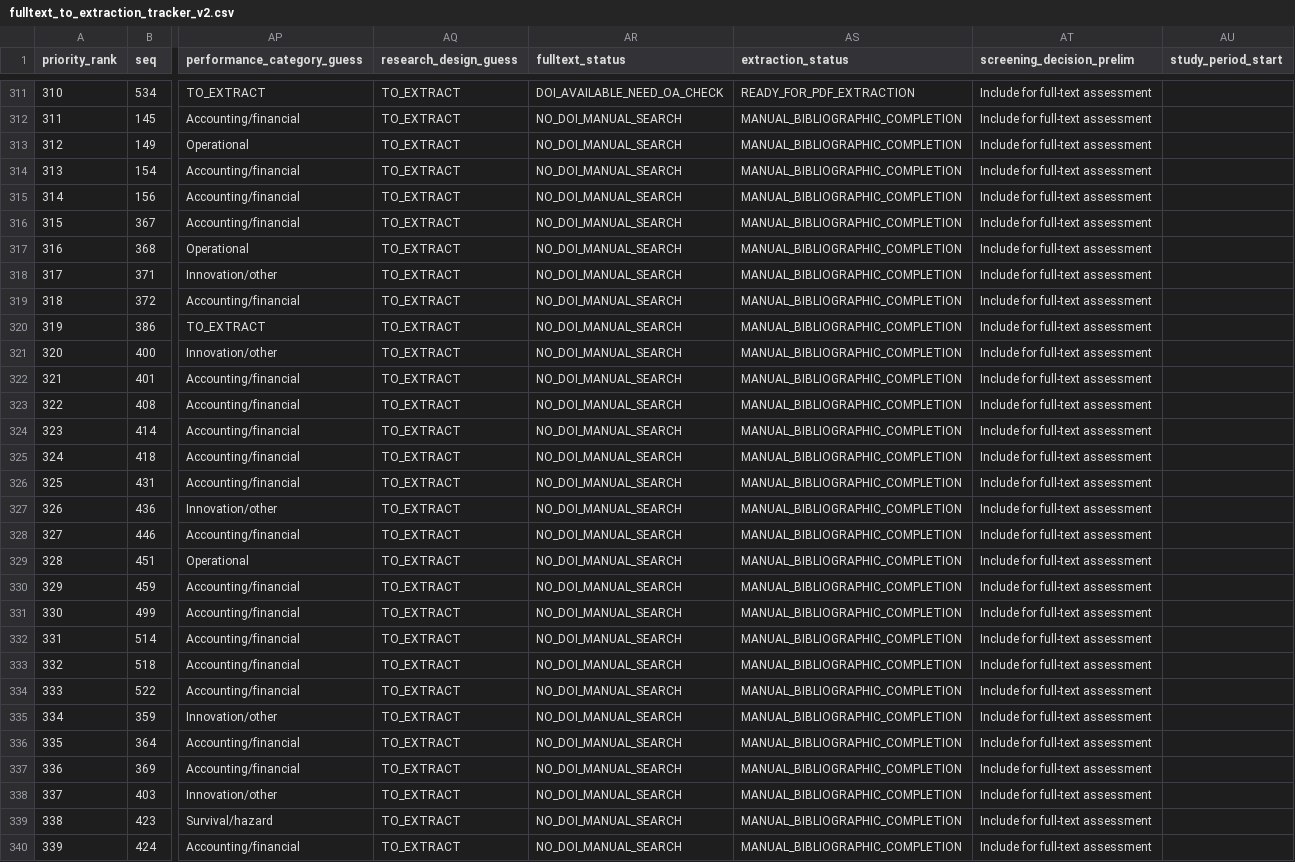
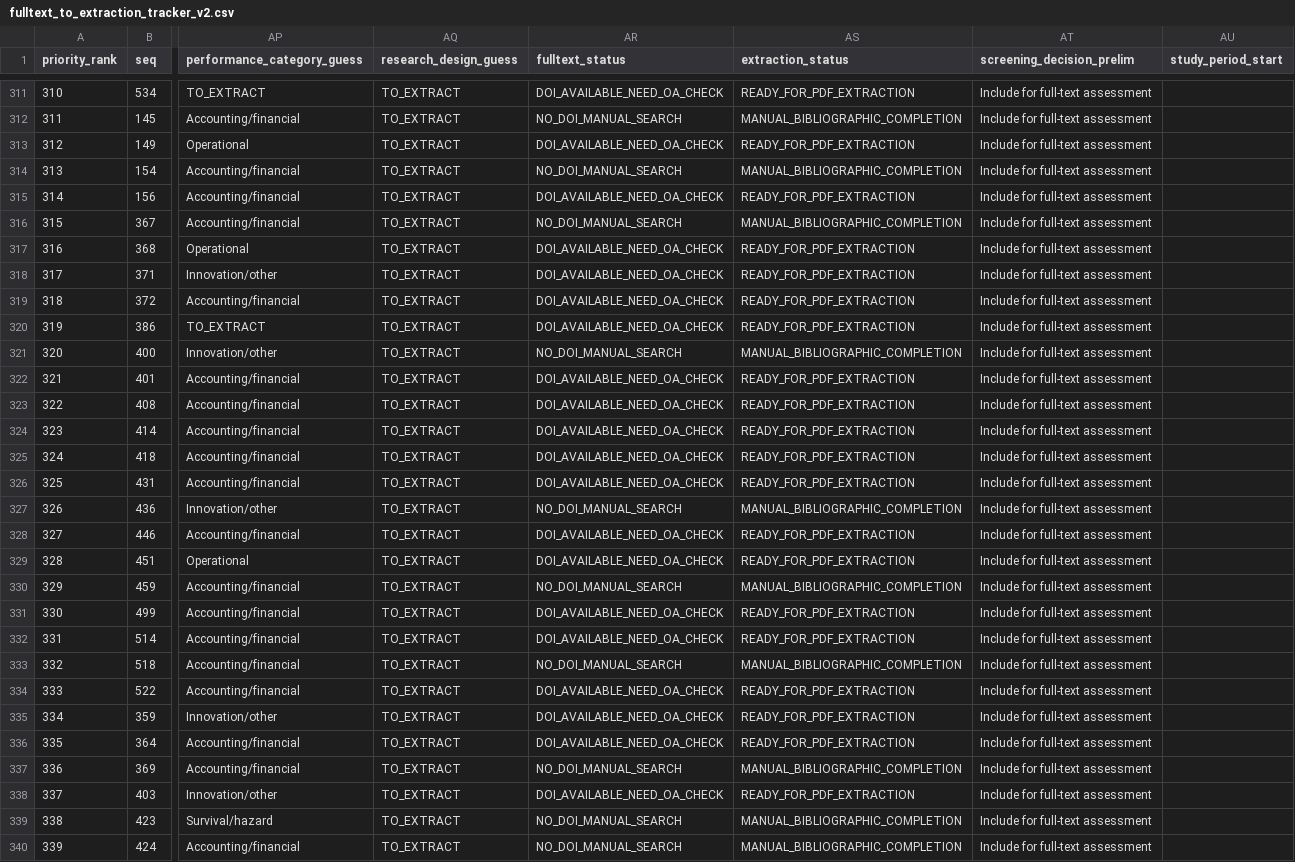
Before and after one commit to thuyhuongctu-cell/my_thesis_phd_candidate_26, a CSV file: p6/tools/results/fulltext_to_extraction_tracker_v2.csv, drawn as a sheet; only a part is shown, gaps mark what is left out; the diff covers the shown part only; the diff names each change by its address in the sheet, - before the commit and + after, or states it on an @@ line.

```diff
--- a/p6/tools/results/fulltext_to_extraction_tracker_v2.csv
+++ b/p6/tools/results/fulltext_to_extraction_tracker_v2.csv
-AR313 (fulltext_status): NO_DOI_MANUAL_SEARCH
+AR313 (fulltext_status): DOI_AVAILABLE_NEED_OA_CHECK
-AS313 (extraction_status): MANUAL_BIBLIOGRAPHIC_COMPLETION
+AS313 (extraction_status): READY_FOR_PDF_EXTRACTION
-AR315 (fulltext_status): NO_DOI_MANUAL_SEARCH
+AR315 (fulltext_status): DOI_AVAILABLE_NEED_OA_CHECK
-AS315 (extraction_status): MANUAL_BIBLIOGRAPHIC_COMPLETION
+AS315 (extraction_status): READY_FOR_PDF_EXTRACTION
-AR317:AR320 (fulltext_status): NO_DOI_MANUAL_SEARCH
+AR317:AR320 (fulltext_status): DOI_AVAILABLE_NEED_OA_CHECK
-AS317:AS320 (extraction_status): MANUAL_BIBLIOGRAPHIC_COMPLETION
+AS317:AS320 (extraction_status): READY_FOR_PDF_EXTRACTION
-AR322:AR326 (fulltext_status): NO_DOI_MANUAL_SEARCH
+AR322:AR326 (fulltext_status): DOI_AVAILABLE_NEED_OA_CHECK
-AS322:AS326 (extraction_status): MANUAL_BIBLIOGRAPHIC_COMPLETION
+AS322:AS326 (extraction_status): READY_FOR_PDF_EXTRACTION
-AR328:AR329 (fulltext_status): NO_DOI_MANUAL_SEARCH
+AR328:AR329 (fulltext_status): DOI_AVAILABLE_NEED_OA_CHECK
-AS328:AS329 (extraction_status): MANUAL_BIBLIOGRAPHIC_COMPLETION
+AS328:AS329 (extraction_status): READY_FOR_PDF_EXTRACTION
-AR331:AR332 (fulltext_status): NO_DOI_MANUAL_SEARCH
+AR331:AR332 (fulltext_status): DOI_AVAILABLE_NEED_OA_CHECK
-AS331:AS332 (extraction_status): MANUAL_BIBLIOGRAPHIC_COMPLETION
+AS331:AS332 (extraction_status): READY_FOR_PDF_EXTRACTION
-AR334:AR336 (fulltext_status): NO_DOI_MANUAL_SEARCH
+AR334:AR336 (fulltext_status): DOI_AVAILABLE_NEED_OA_CHECK
-AS334:AS336 (extraction_status): MANUAL_BIBLIOGRAPHIC_COMPLETION
+AS334:AS336 (extraction_status): READY_FOR_PDF_EXTRACTION
-AR338 (fulltext_status): NO_DOI_MANUAL_SEARCH
+AR338 (fulltext_status): DOI_AVAILABLE_NEED_OA_CHECK
-AS338 (extraction_status): MANUAL_BIBLIOGRAPHIC_COMPLETION
+AS338 (extraction_status): READY_FOR_PDF_EXTRACTION
```
Also changed, not shown: 152 edited cells elsewhere in this file, 2 other files.
